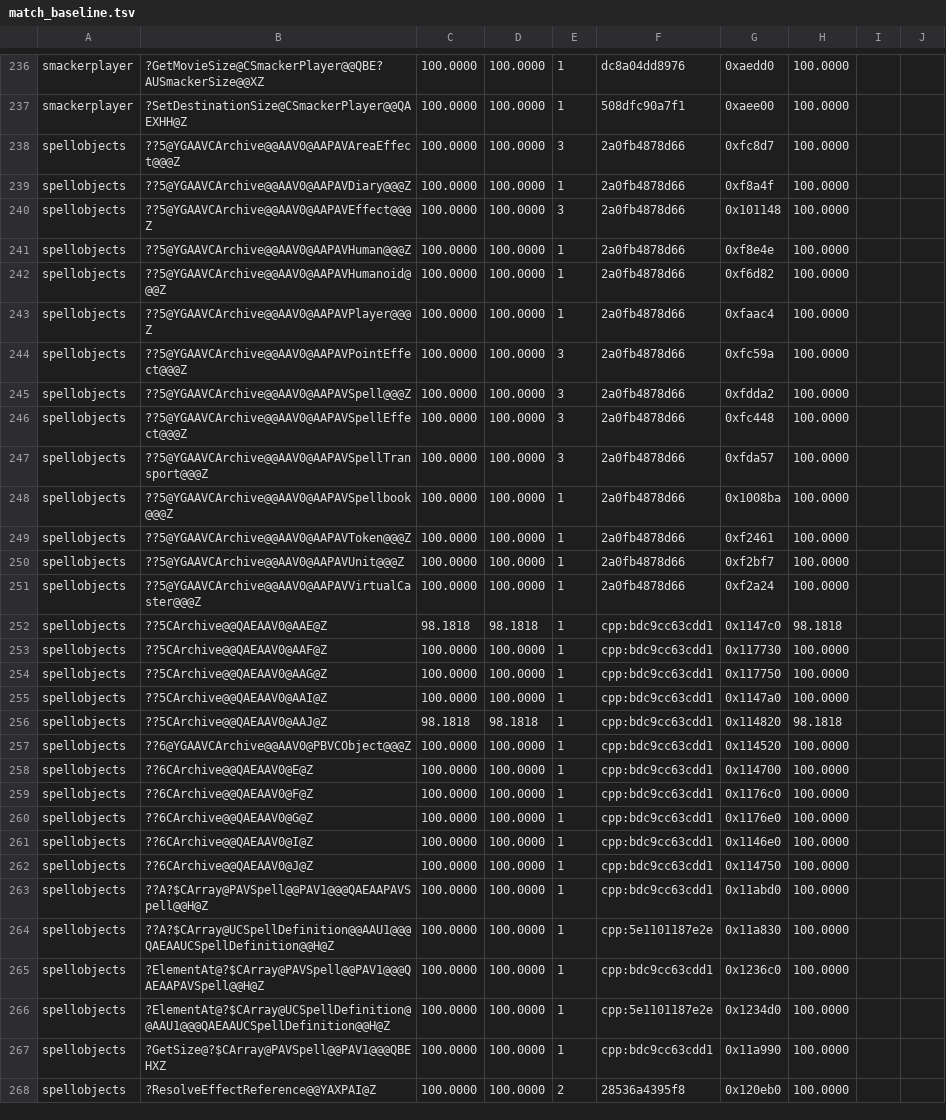
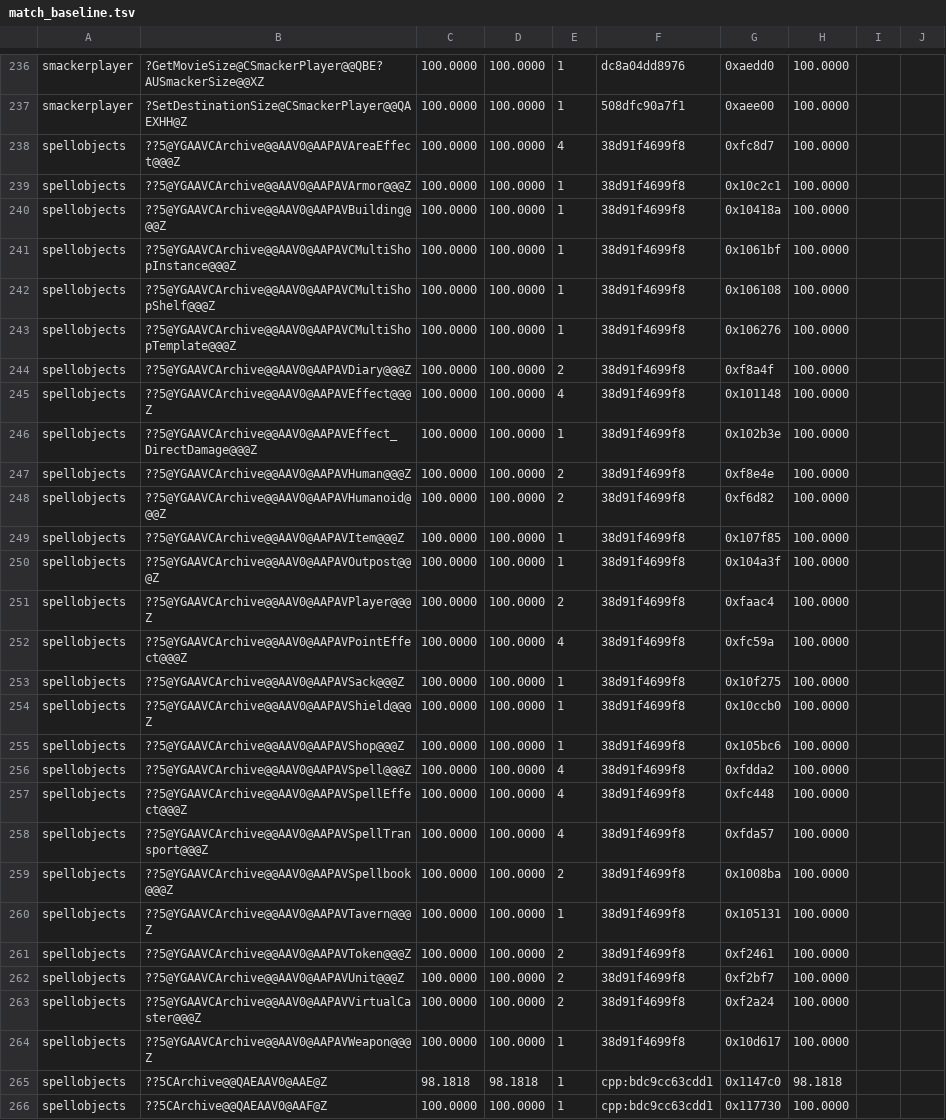
Before and after one commit to sushi-shi/rom1-decomp, a TSV file: config/match_baseline.tsv, drawn as a sheet; only a part is shown, gaps mark what is left out; the shorter side is filled out with more unchanged rows; the diff covers the shown part only.

```diff
--- a/config/match_baseline.tsv
+++ b/config/match_baseline.tsv
@@ -237,16 +237,29 @@ smackerplayer	?GetMovieSize@CSmackerPlayer@@QBE?AUSmackerSize@@XZ	100.0000	100.0
 smackerplayer	?SetDestinationSize@CSmackerPlayer@@QAEXHH@Z	100.0000	100.0000	1	508dfc90a7f1	0xaee00	100.0000	
-spellobjects	??5@YGAAVCArchive@@AAV0@AAPAVAreaEffect@@@Z	100.0000	100.0000	3	2a0fb4878d66	0xfc8d7	100.0000	
-spellobjects	??5@YGAAVCArchive@@AAV0@AAPAVDiary@@@Z	100.0000	100.0000	1	2a0fb4878d66	0xf8a4f	100.0000	
-spellobjects	??5@YGAAVCArchive@@AAV0@AAPAVEffect@@@Z	100.0000	100.0000	3	2a0fb4878d66	0x101148	100.0000	
-spellobjects	??5@YGAAVCArchive@@AAV0@AAPAVHuman@@@Z	100.0000	100.0000	1	2a0fb4878d66	0xf8e4e	100.0000	
-spellobjects	??5@YGAAVCArchive@@AAV0@AAPAVHumanoid@@@Z	100.0000	100.0000	1	2a0fb4878d66	0xf6d82	100.0000	
-spellobjects	??5@YGAAVCArchive@@AAV0@AAPAVPlayer@@@Z	100.0000	100.0000	1	2a0fb4878d66	0xfaac4	100.0000	
-spellobjects	??5@YGAAVCArchive@@AAV0@AAPAVPointEffect@@@Z	100.0000	100.0000	3	2a0fb4878d66	0xfc59a	100.0000	
-spellobjects	??5@YGAAVCArchive@@AAV0@AAPAVSpell@@@Z	100.0000	100.0000	3	2a0fb4878d66	0xfdda2	100.0000	
-spellobjects	??5@YGAAVCArchive@@AAV0@AAPAVSpellEffect@@@Z	100.0000	100.0000	3	2a0fb4878d66	0xfc448	100.0000	
-spellobjects	??5@YGAAVCArchive@@AAV0@AAPAVSpellTransport@@@Z	100.0000	100.0000	3	2a0fb4878d66	0xfda57	100.0000	
-spellobjects	??5@YGAAVCArchive@@AAV0@AAPAVSpellbook@@@Z	100.0000	100.0000	1	2a0fb4878d66	0x1008ba	100.0000	
-spellobjects	??5@YGAAVCArchive@@AAV0@AAPAVToken@@@Z	100.0000	100.0000	1	2a0fb4878d66	0xf2461	100.0000	
-spellobjects	??5@YGAAVCArchive@@AAV0@AAPAVUnit@@@Z	100.0000	100.0000	1	2a0fb4878d66	0xf2bf7	100.0000	
-spellobjects	??5@YGAAVCArchive@@AAV0@AAPAVVirtualCaster@@@Z	100.0000	100.0000	1	2a0fb4878d66	0xf2a24	100.0000	
+spellobjects	??5@YGAAVCArchive@@AAV0@AAPAVAreaEffect@@@Z	100.0000	100.0000	4	38d91f4699f8	0xfc8d7	100.0000	
+spellobjects	??5@YGAAVCArchive@@AAV0@AAPAVArmor@@@Z	100.0000	100.0000	1	38d91f4699f8	0x10c2c1	100.0000	
+spellobjects	??5@YGAAVCArchive@@AAV0@AAPAVBuilding@@@Z	100.0000	100.0000	1	38d91f4699f8	0x10418a	100.0000	
+spellobjects	??5@YGAAVCArchive@@AAV0@AAPAVCMultiShopInstance@@@Z	100.0000	100.0000	1	38d91f4699f8	0x1061bf	100.0000	
+spellobjects	??5@YGAAVCArchive@@AAV0@AAPAVCMultiShopShelf@@@Z	100.0000	100.0000	1	38d91f4699f8	0x106108	100.0000	
+spellobjects	??5@YGAAVCArchive@@AAV0@AAPAVCMultiShopTemplate@@@Z	100.0000	100.0000	1	38d91f4699f8	0x106276	100.0000	
+spellobjects	??5@YGAAVCArchive@@AAV0@AAPAVDiary@@@Z	100.0000	100.0000	2	38d91f4699f8	0xf8a4f	100.0000	
+spellobjects	??5@YGAAVCArchive@@AAV0@AAPAVEffect@@@Z	100.0000	100.0000	4	38d91f4699f8	0x101148	100.0000	
+spellobjects	??5@YGAAVCArchive@@AAV0@AAPAVEffect_DirectDamage@@@Z	100.0000	100.0000	1	38d91f4699f8	0x102b3e	100.0000	
+spellobjects	??5@YGAAVCArchive@@AAV0@AAPAVHuman@@@Z	100.0000	100.0000	2	38d91f4699f8	0xf8e4e	100.0000	
+spellobjects	??5@YGAAVCArchive@@AAV0@AAPAVHumanoid@@@Z	100.0000	100.0000	2	38d91f4699f8	0xf6d82	100.0000	
+spellobjects	??5@YGAAVCArchive@@AAV0@AAPAVItem@@@Z	100.0000	100.0000	1	38d91f4699f8	0x107f85	100.0000	
+spellobjects	??5@YGAAVCArchive@@AAV0@AAPAVOutpost@@@Z	100.0000	100.0000	1	38d91f4699f8	0x104a3f	100.0000	
+spellobjects	??5@YGAAVCArchive@@AAV0@AAPAVPlayer@@@Z	100.0000	100.0000	2	38d91f4699f8	0xfaac4	100.0000	
+spellobjects	??5@YGAAVCArchive@@AAV0@AAPAVPointEffect@@@Z	100.0000	100.0000	4	38d91f4699f8	0xfc59a	100.0000	
+spellobjects	??5@YGAAVCArchive@@AAV0@AAPAVSack@@@Z	100.0000	100.0000	1	38d91f4699f8	0x10f275	100.0000	
+spellobjects	??5@YGAAVCArchive@@AAV0@AAPAVShield@@@Z	100.0000	100.0000	1	38d91f4699f8	0x10ccb0	100.0000	
+spellobjects	??5@YGAAVCArchive@@AAV0@AAPAVShop@@@Z	100.0000	100.0000	1	38d91f4699f8	0x105bc6	100.0000	
+spellobjects	??5@YGAAVCArchive@@AAV0@AAPAVSpell@@@Z	100.0000	100.0000	4	38d91f4699f8	0xfdda2	100.0000	
+spellobjects	??5@YGAAVCArchive@@AAV0@AAPAVSpellEffect@@@Z	100.0000	100.0000	4	38d91f4699f8	0xfc448	100.0000	
+spellobjects	??5@YGAAVCArchive@@AAV0@AAPAVSpellTransport@@@Z	100.0000	100.0000	4	38d91f4699f8	0xfda57	100.0000	
+spellobjects	??5@YGAAVCArchive@@AAV0@AAPAVSpellbook@@@Z	100.0000	100.0000	2	38d91f4699f8	0x1008ba	100.0000	
+spellobjects	??5@YGAAVCArchive@@AAV0@AAPAVTavern@@@Z	100.0000	100.0000	1	38d91f4699f8	0x105131	100.0000	
+spellobjects	??5@YGAAVCArchive@@AAV0@AAPAVToken@@@Z	100.0000	100.0000	2	38d91f4699f8	0xf2461	100.0000	
+spellobjects	??5@YGAAVCArchive@@AAV0@AAPAVUnit@@@Z	100.0000	100.0000	2	38d91f4699f8	0xf2bf7	100.0000	
+spellobjects	??5@YGAAVCArchive@@AAV0@AAPAVVirtualCaster@@@Z	100.0000	100.0000	2	38d91f4699f8	0xf2a24	100.0000	
+spellobjects	??5@YGAAVCArchive@@AAV0@AAPAVWeapon@@@Z	100.0000	100.0000	1	38d91f4699f8	0x10d617	100.0000	
 spellobjects	??5CArchive@@QAEAAV0@AAE@Z	98.1818	98.1818	1	cpp:bdc9cc63cdd1	0x1147c0	98.1818	
```
Also changed, not shown: 2 edited cells elsewhere in this file, config/gruntz_parity.tsv, config/retail/data_runtime_classes.tsv, 6 other files.
